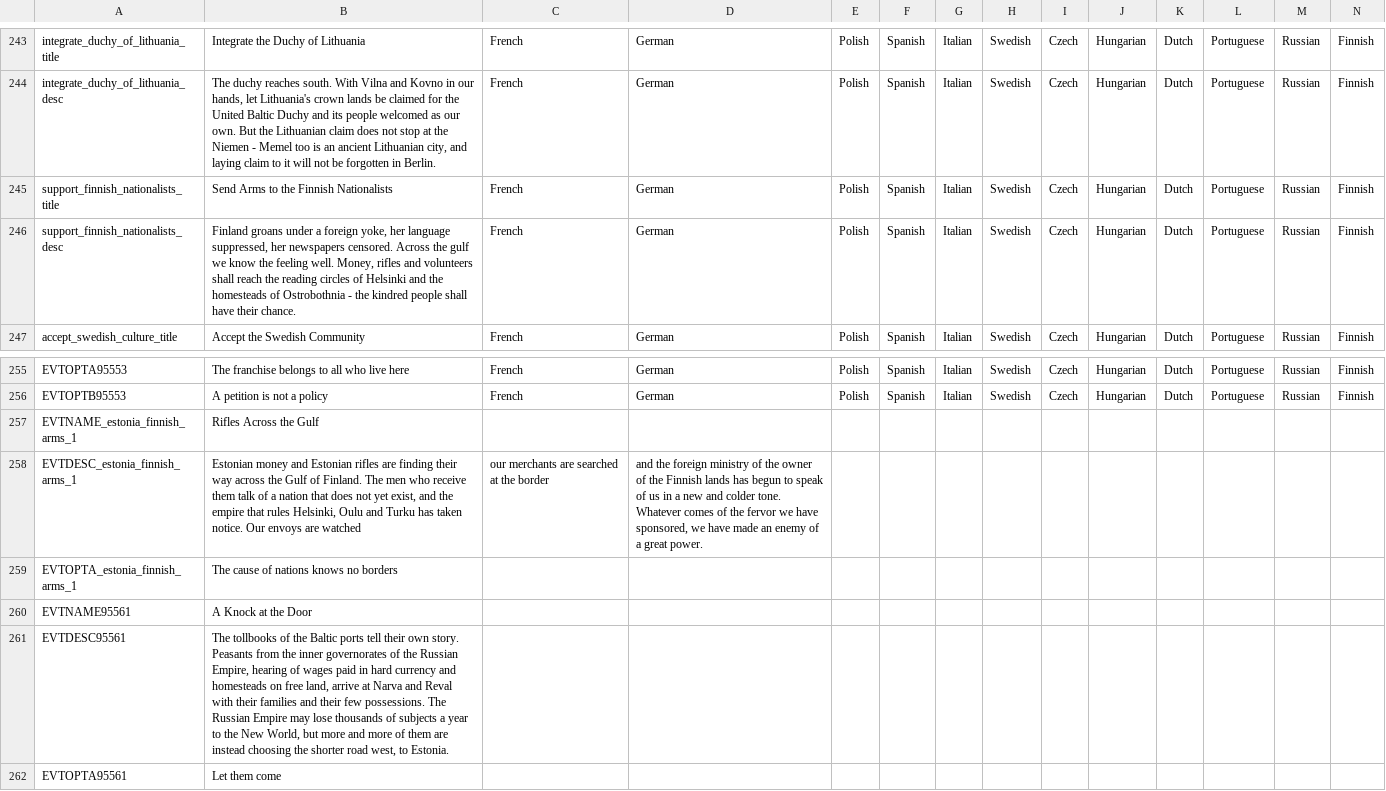
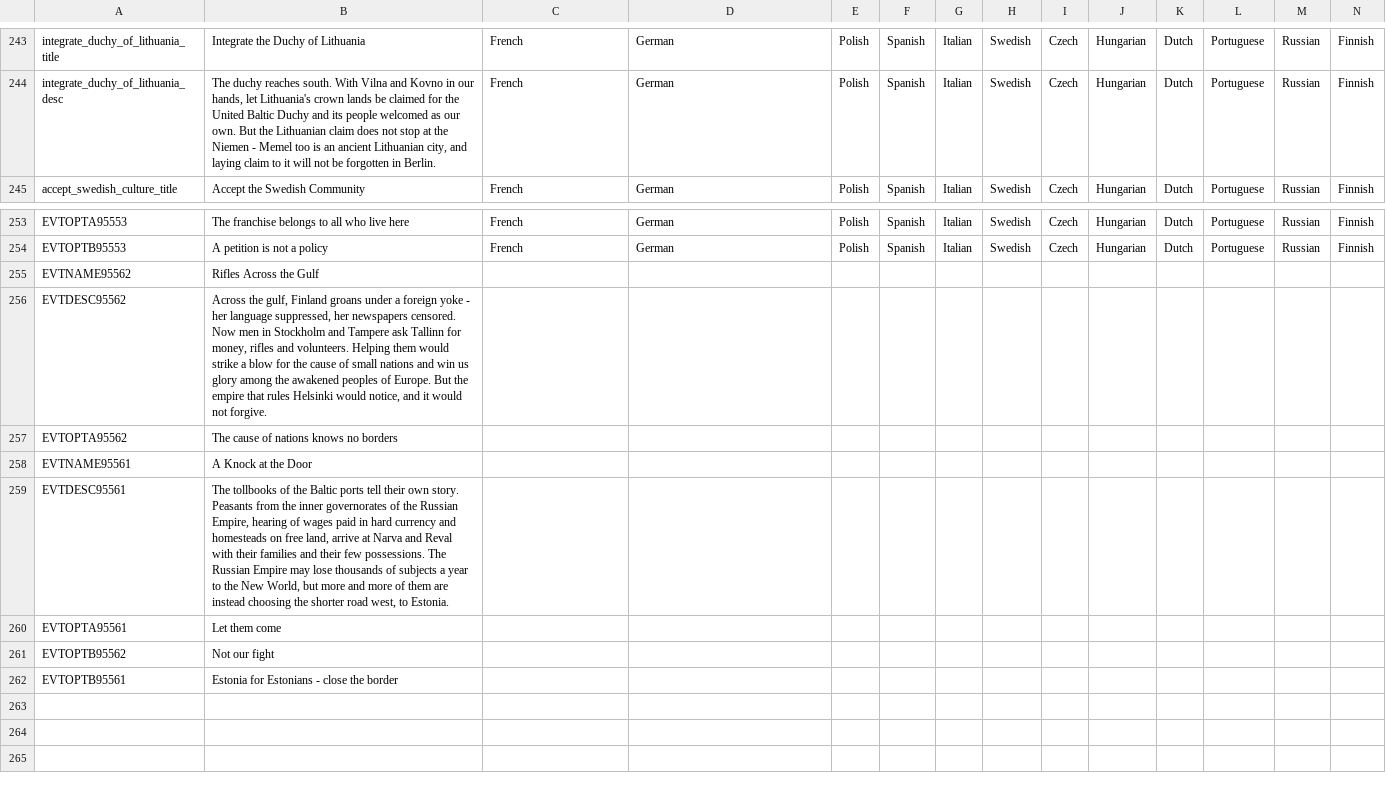
Before and after one commit to calebjamesrussell/Victoria-II-Baltic-Awakening, a CSV file: Baltic_Awakening/localisation/Estonia_Flavor.csv, drawn as a sheet; only a part is shown, gaps mark what is left out; removed rows and columns are numbered as before the commit, all else as after; rows hold the shown columns only; the diff names each change by its address in the sheet, - before the commit and + after, or states it on an @@ line.

Commit message:
Immigration event with yes/no choice; port POP Migration Mod poptypes for real emigration targeting; convert Finnish arms decision to MTTH event with choice (decision removed - #29 crash)
Co-authored-by: calebjamesrussell <calebjamesrussell@users.noreply.github.com>

```diff
--- a/Baltic_Awakening/localisation/Estonia_Flavor.csv
+++ b/Baltic_Awakening/localisation/Estonia_Flavor.csv
-row 245: support_finnish_nationalists_title | Send Arms to the Finnish Nationalists | French | German | Polish | Spanish | Italian | Swedish | Czech | Hungarian | Dutch | Portuguese | Russian | Finnish
-row 246: support_finnish_nationalists_desc | Finland groans under a foreign yoke, her language suppressed, her newspapers censored. Across the gulf we know the feeling well. Money, rifles and volunteers shall reach the reading circles of Helsinki and the homesteads of Ostrobothnia - the kindred people shall have their chance. | French | German | Polish | Spanish | Italian | Swedish | Czech | Hungarian | Dutch | Portuguese | Russian | Finnish
-A255: EVTNAME_estonia_finnish_arms_1
+A255: EVTNAME95562
-row 258: EVTDESC_estonia_finnish_arms_1 | Estonian money and Estonian rifles are finding their way across the Gulf of Finland. The men who receive them talk of a nation that does not yet exist, and the empire that rules Helsinki, Oulu and Turku has taken notice. Our envoys are watched | our merchants are searched at the border | and the foreign ministry of the owner of the Finnish lands has begun to speak of us in a new and colder tone. Whatever comes of the fervor we have sponsored, we have made an enemy of a great power.
+row 256: EVTDESC95562 | Across the gulf, Finland groans under a foreign yoke - her language suppressed, her newspapers censored. Now men in Stockholm and Tampere ask Tallinn for money, rifles and volunteers. Helping them would strike a blow for the cause of small nations and win us glory among the awakened peoples of Europe. But the empire that rules Helsinki would notice, and it would not forgive.
-A257: EVTOPTA_estonia_finnish_arms_1
+A257: EVTOPTA95562
+row 261: EVTOPTB95562 | Not our fight
+row 262: EVTOPTB95561 | Estonia for Estonians - close the border
```
Also changed, not shown: 14 other files.
